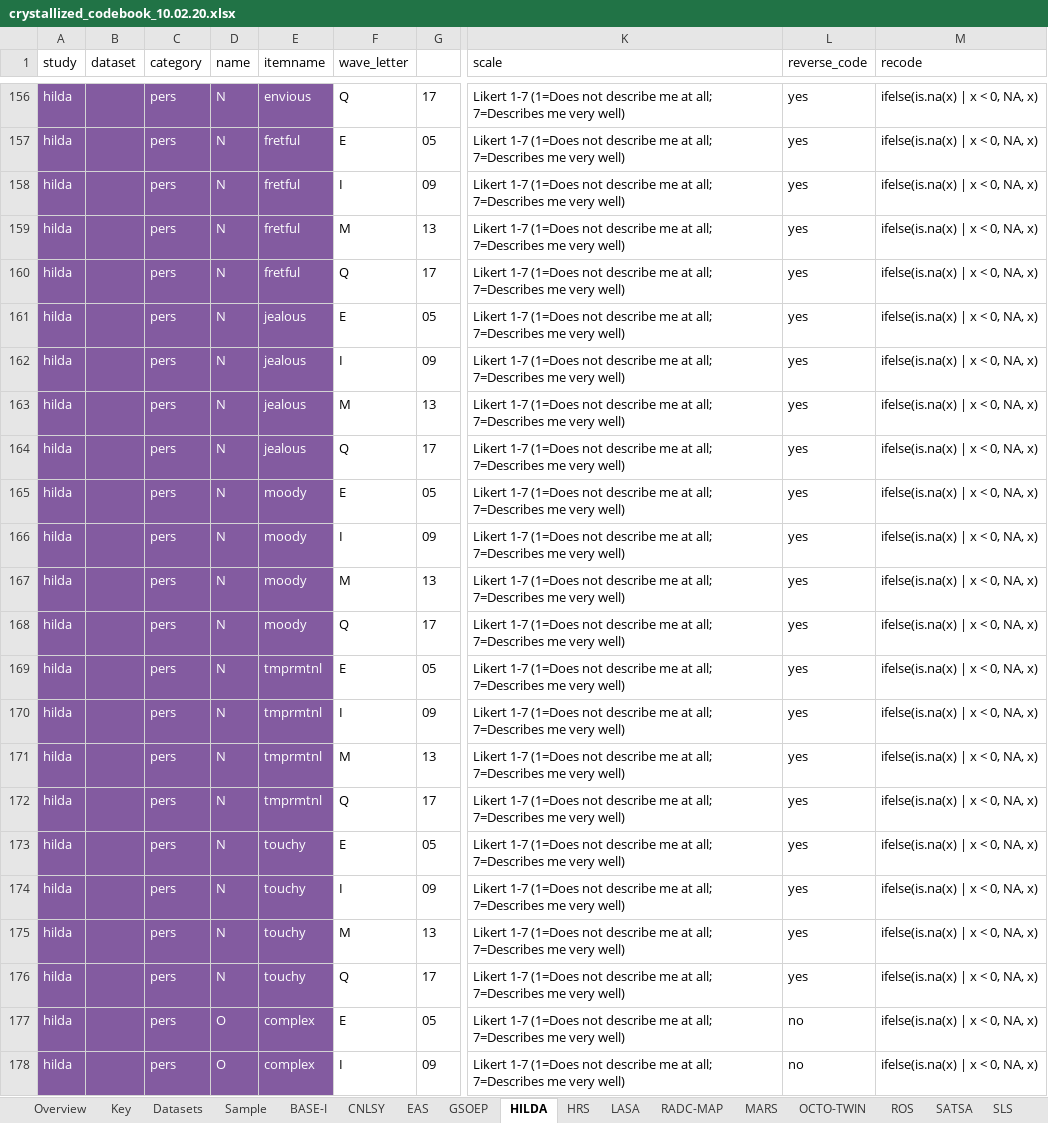
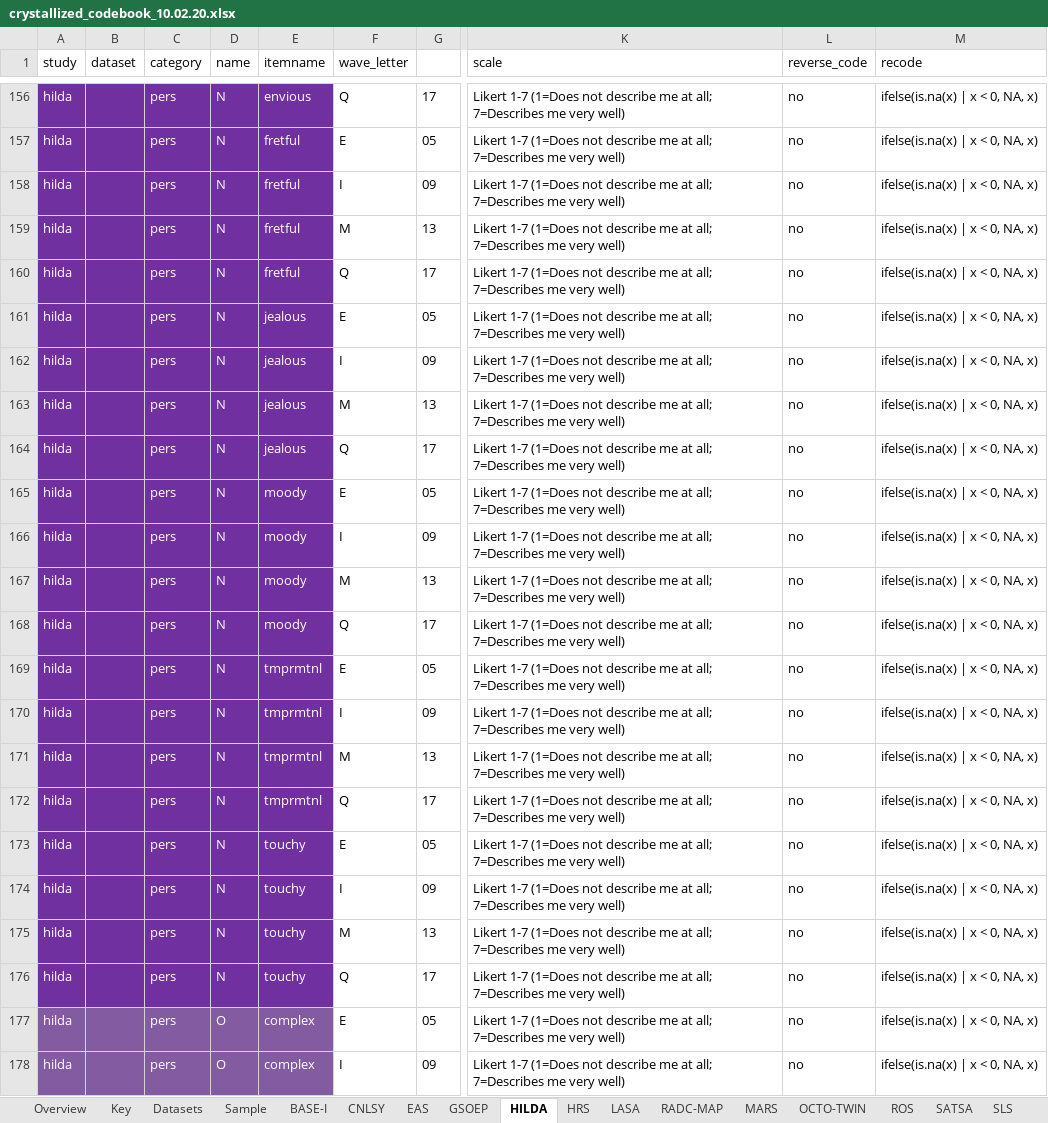
Before and after one commit to emoriebeck/data-synthesis-tutorial, an Excel workbook: codebooks/crystallized_codebook_10.02.20.xlsx, sheet HILDA, drawn as a sheet; only a part is shown, gaps mark what is left out; values as stored, in another font and other column widths than the file's, no borders; 1 other sheet too large or unreadable and not compared; the diff covers the shown part only; the diff names each change by its address in the sheet, - before the commit and + after, or states it on an @@ line.

```diff
--- a/codebooks/crystallized_codebook_10.02.20.xlsx (sheet HILDA)
+++ b/codebooks/crystallized_codebook_10.02.20.xlsx (sheet HILDA)
-A156:E176 fill: #835BA0
+A156:E176 fill: #7030A0
-L156:L176 (reverse_code): yes
+L156:L176 (reverse_code): no
```
Also changed, not shown: 3 edited cells and cell formats elsewhere in this sheet.
